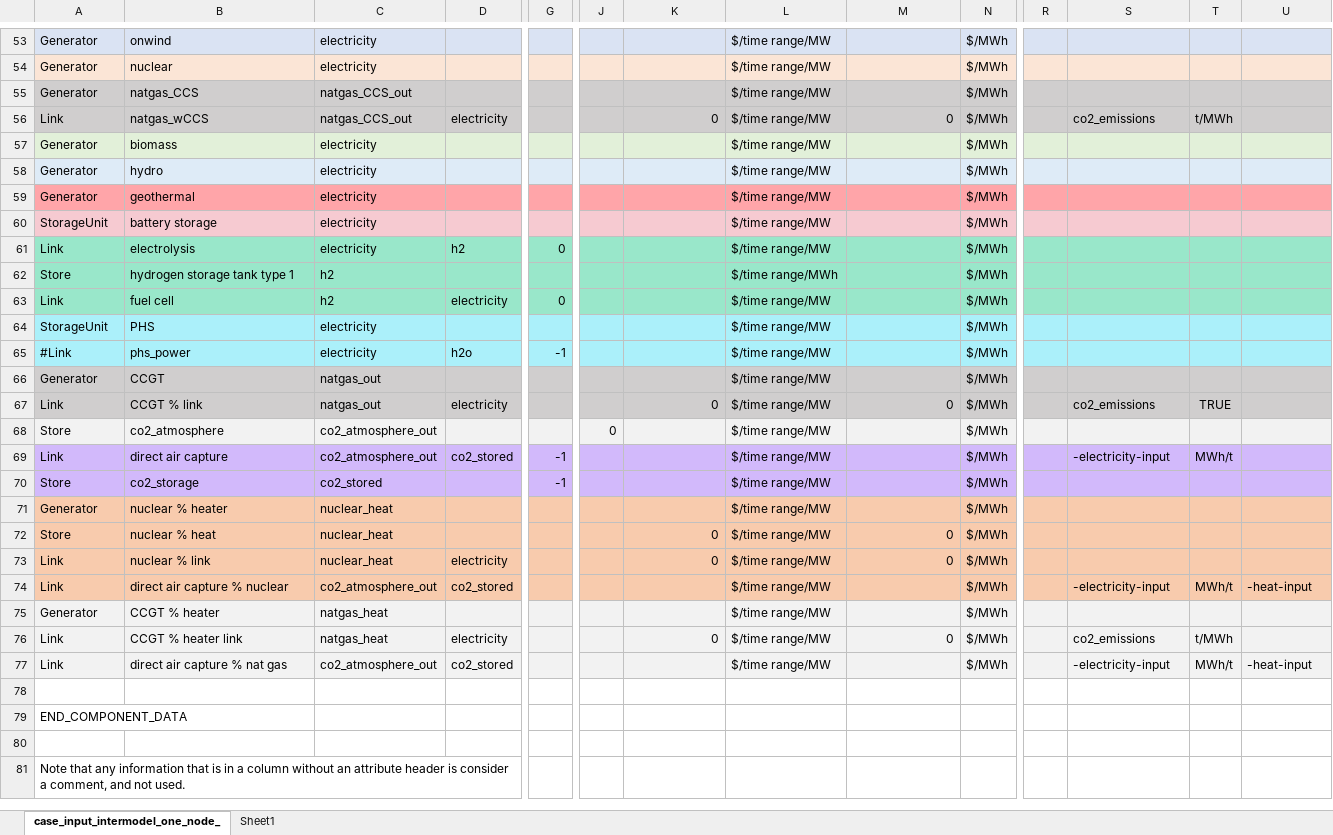
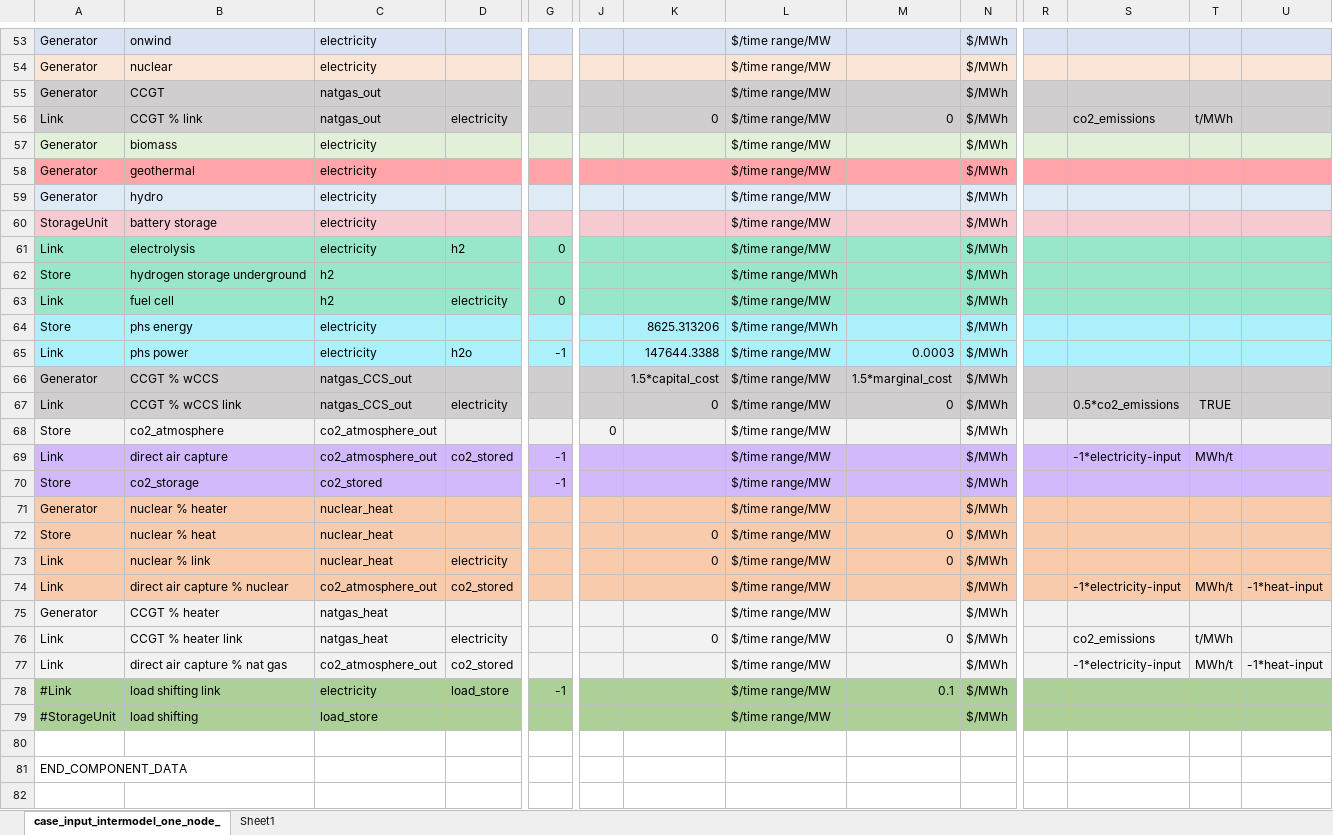
Before and after one commit to carnegie/clab_all_firm, an Excel workbook: all_firm_case.xlsx, sheet case_input_intermodel_one_node_, drawn as a sheet; only a part is shown, gaps mark what is left out; the shorter side is filled out with more unchanged rows; values as stored, in another font and other column widths than the file's, no borders; rows hold the shown columns only; the diff covers the shown part only; the diff names each change by its address in the sheet, - before the commit and + after, or states it on an @@ line.

Commit message:
Cost factors

```diff
--- a/all_firm_case.xlsx (sheet case_input_intermodel_one_node_)
+++ b/all_firm_case.xlsx (sheet case_input_intermodel_one_node_)
-B55: natgas_CCS
+B55: CCGT
-C55:C56: natgas_CCS_out
+C55:C56: natgas_out
-B56: natgas_wCCS
+B56: CCGT % link
@@ row 59 moved to row 58: Generator @@
-B62: hydrogen storage tank type 1
+B62: hydrogen storage underground
-A64: StorageUnit
+A64: Store
-B64: PHS
+B64: phs energy
-K64: (empty)
+K64: 8625.313206
-L64: $/time range/MW
+L64: $/time range/MWh
-A65: #Link
+A65: Link
-B65: phs_power
+B65: phs power
-K65: (empty)
+K65: 147644.3388
-M65: (empty)
+M65: 0.0003
-B66: CCGT
+B66: CCGT % wCCS
-C66:C67: natgas_out
+C66:C67: natgas_CCS_out
-K66: (empty)
+K66: 1.5*capital_cost
-M66: (empty)
+M66: 1.5*marginal_cost
-B67: CCGT % link
+B67: CCGT % wCCS link
-S67: co2_emissions
+S67: 0.5*co2_emissions
-S69: -electricity-input
+S69: -1*electricity-input
-S74: -electricity-input
+S74: -1*electricity-input
-U74: -heat-input
+U74: -1*heat-input
-S77: -electricity-input
+S77: -1*electricity-input
-U77: -heat-input
+U77: -1*heat-input
+row 78: #Link | load shifting link | electricity | load_store | -1 |  |  | $/time range/MW | 0.1 | $/MWh
+row 79: #StorageUnit | load shifting | load_store |  |  |  |  | $/time range/MW |  | $/MWh
```
Also changed, not shown: 18 added rows elsewhere in this sheet.
